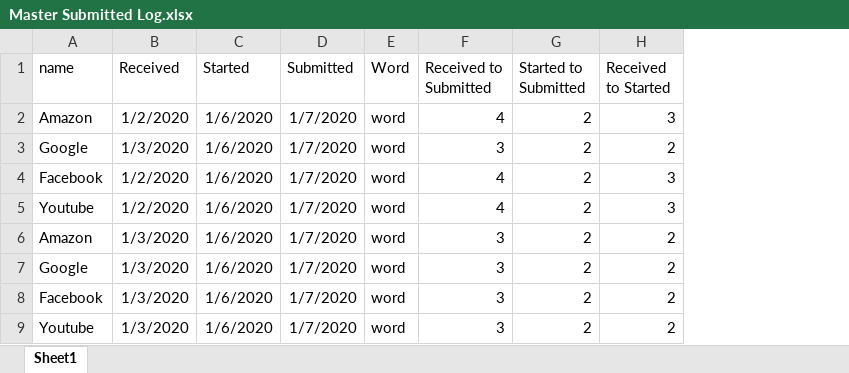
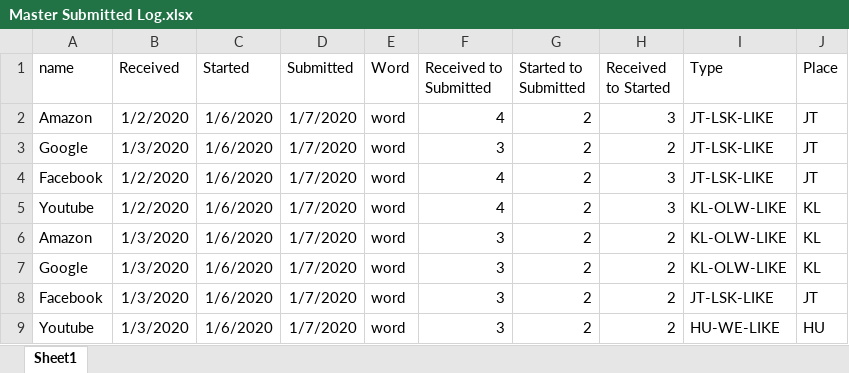
Before and after one commit to zacharygilliom/configure-report, an Excel workbook: Master Submitted Log.xlsx, sheet Sheet1, drawn as a sheet; values as stored, in another font and other column widths than the file's, no borders; the diff names each change by its address in the sheet, - before the commit and + after, or states it on an @@ line.

Commit message:
added another calculated column

```diff
--- a/Master Submitted Log.xlsx (sheet Sheet1)
+++ b/Master Submitted Log.xlsx (sheet Sheet1)
+column I (Type), rows 2-9: JT-LSK-LIKE | JT-LSK-LIKE | JT-LSK-LIKE | KL-OLW-LIKE | KL-OLW-LIKE | KL-OLW-LIKE | JT-LSK-LIKE | HU-WE-LIKE
+column J (Place), rows 2-9: JT | JT | JT | KL | KL | KL | JT | HU
```
Also changed, not shown: Master Submitted Log New.xlsx, 1 other file.
